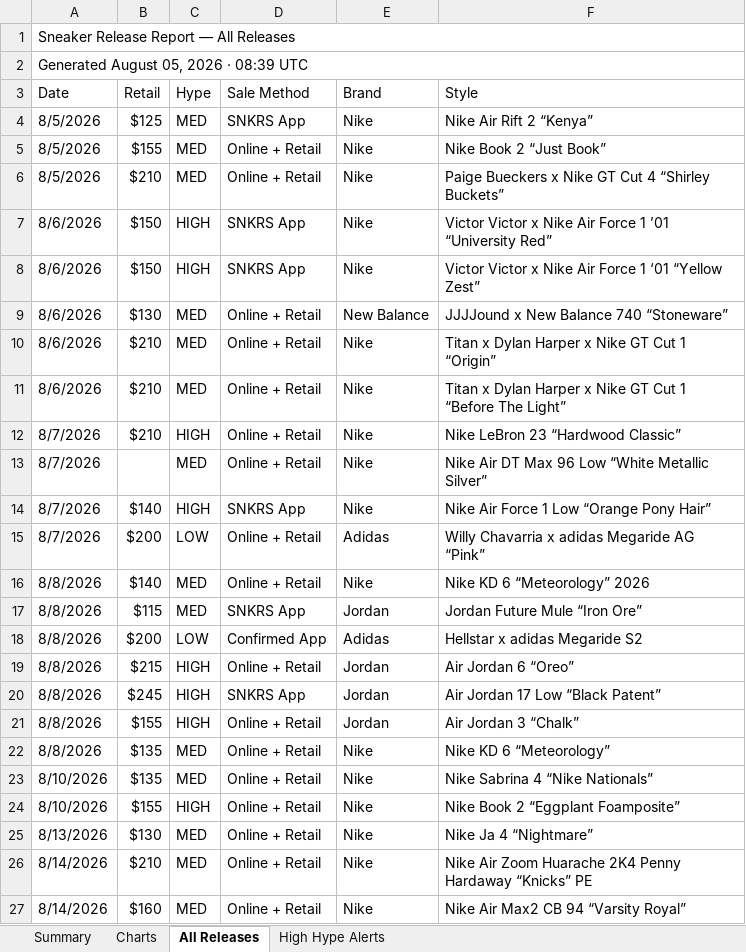
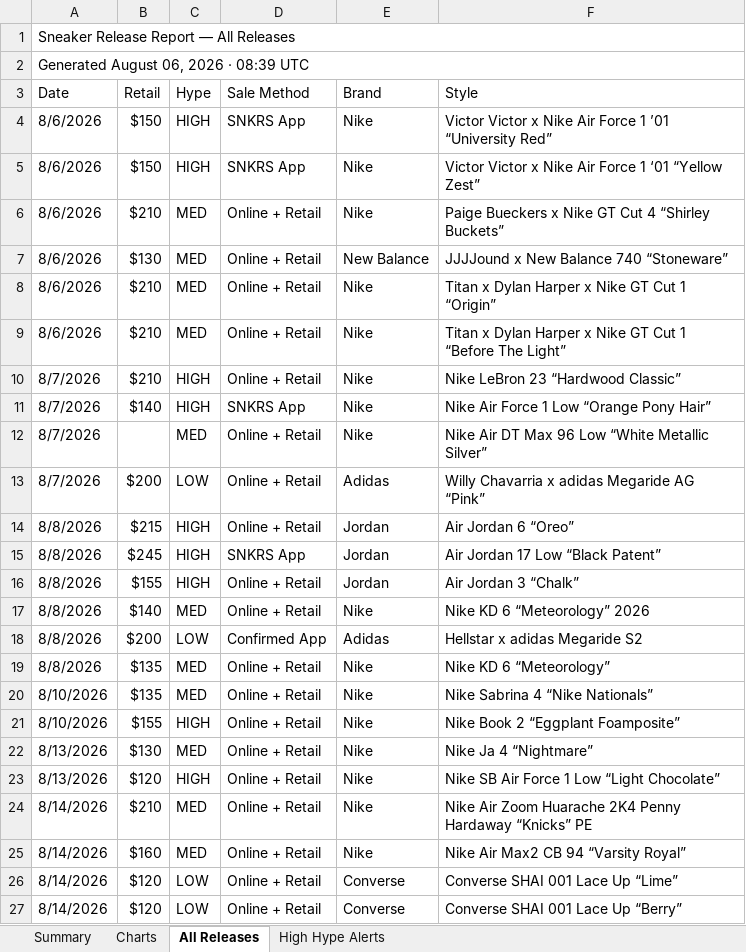
Before and after one commit to lordnader2002-sudo/Shoe-Tracker-v2, an Excel workbook: docs/data/sneaker_releases.xlsx, sheet All Releases, drawn as a sheet; only a part is shown; the shorter side is filled out with more unchanged rows; values as stored, in another font and other column widths than the file's, no cell formats; removed rows and columns are numbered as before the commit, all else as after; the diff covers the shown part only; the diff names each change by its address in the sheet, - before the commit and + after, or states it on an @@ line.

```diff
--- a/docs/data/sneaker_releases.xlsx (sheet All Releases)
+++ b/docs/data/sneaker_releases.xlsx (sheet All Releases)
-A2 (Date): Generated August 05, 2026 · 08:39 UTC
+A2 (Date): Generated August 06, 2026 · 08:39 UTC
-row 4: 8/5/2026 | $125 | MED | SNKRS App | Nike | Nike Air Rift 2 “Kenya”
-row 5: 8/5/2026 | $155 | MED | Online + Retail | Nike | Nike Book 2 “Just Book”
-row 6: 8/5/2026 | $210 | MED | Online + Retail | Nike | Paige Bueckers x Nike GT Cut 4 “Shirley Buckets”
+row 6: 8/6/2026 | $210 | MED | Online + Retail | Nike | Paige Bueckers x Nike GT Cut 4 “Shirley Buckets”
@@ row 14 moved to row 11: 8/7/2026 @@
-row 17: 8/8/2026 | $115 | MED | SNKRS App | Jordan | Jordan Future Mule “Iron Ore”
@@ row 16 moved to row 17: 8/8/2026 @@
+row 23: 8/13/2026 | $120 | HIGH | Online + Retail | Nike | Nike SB Air Force 1 Low “Light Chocolate”
```
Also changed, not shown: 6 added rows, 1 removed row, 10 moved rows and 3 edited cells elsewhere in this sheet, sheet Summary, sheet High Hype Alerts, sheet Charts, cell formats, reports/sneaker_releases.xlsx, 1 other file.
